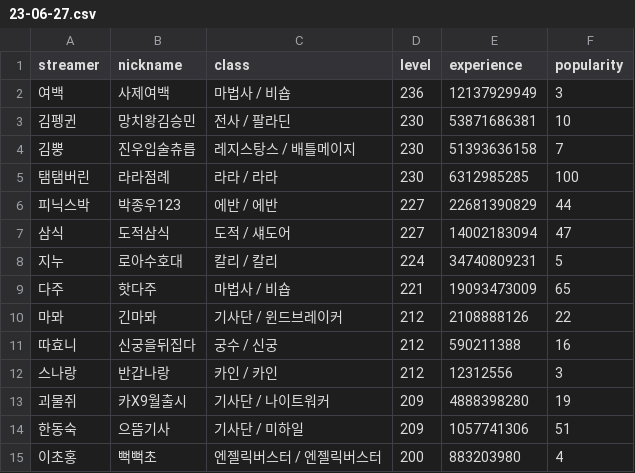
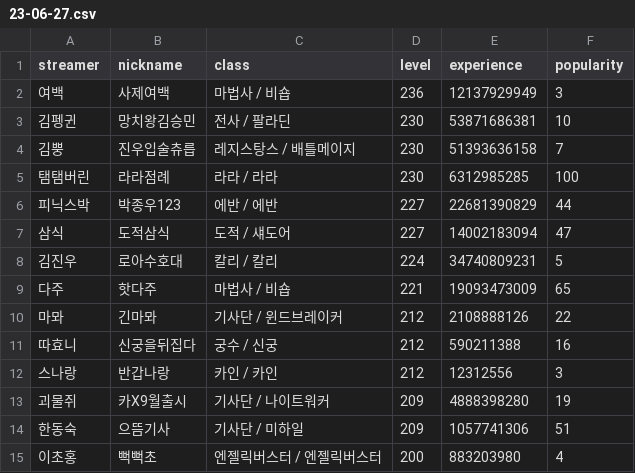
Before and after one commit to Remiing/ranking, a CSV file: _data/chart/23-06-27.csv, drawn as a sheet.

```diff
--- a/_data/chart/23-06-27.csv
+++ b/_data/chart/23-06-27.csv
@@ -7,3 +7,3 @@ streamer,nickname,class,level,experience,popularity
 삼식,도적삼식,도적 / 섀도어,227,14002183094,47
-지누,로아수호대,칼리 / 칼리,224,34740809231,5
+김진우,로아수호대,칼리 / 칼리,224,34740809231,5
 다주,핫다주,마법사 / 비숍,221,19093473009,65
```
Also changed, not shown: 1 other file.
